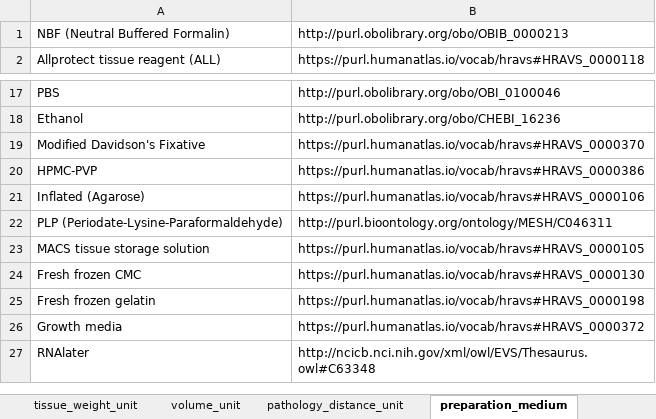
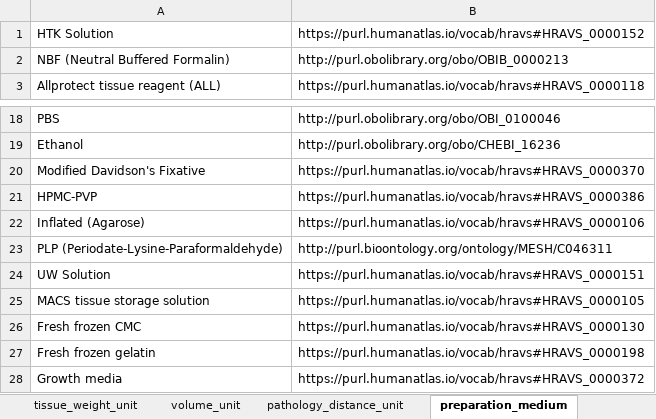
Before and after one commit to hubmapconsortium/dataset-metadata-spreadsheet, an Excel workbook: sample-block/latest/sample-block.xlsx, sheet preparation_medium, drawn as a sheet; only a part is shown, gaps mark what is left out; the shorter side is filled out with more unchanged rows; values as stored, in another font and other column widths than the file's, no borders; the diff names each change by its address in the sheet, - before the commit and + after, or states it on an @@ line.

Commit message:
Add new preparation condition and mediums
Closes #125, #126

```diff
--- a/sample-block/latest/sample-block.xlsx (sheet preparation_medium)
+++ b/sample-block/latest/sample-block.xlsx (sheet preparation_medium)
+row 1: HTK Solution | https://purl.humanatlas.io/vocab/hravs#HRAVS_0000152
+row 24: UW Solution | https://purl.humanatlas.io/vocab/hravs#HRAVS_0000151
```
Also changed, not shown: sheet preparation_condition, sheet .metadata, sample-block/v2.1.0/sample-block-v2.1.0.xlsx, 2 other files.
